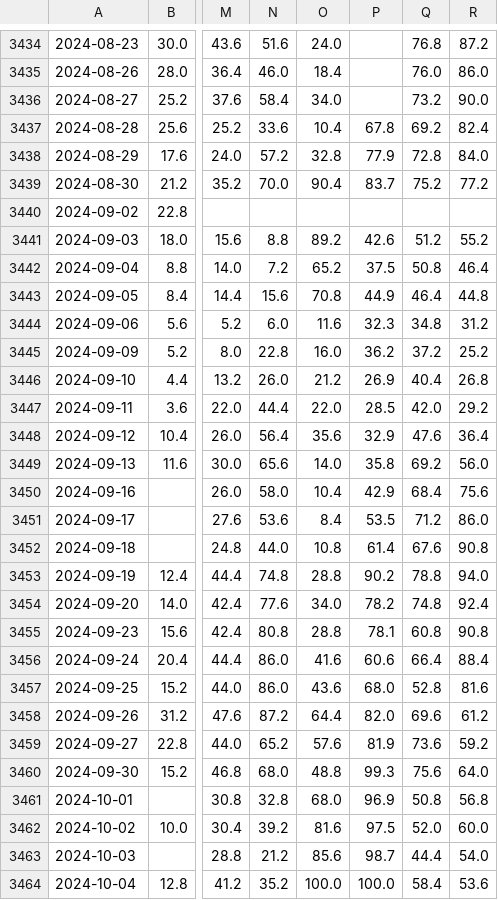
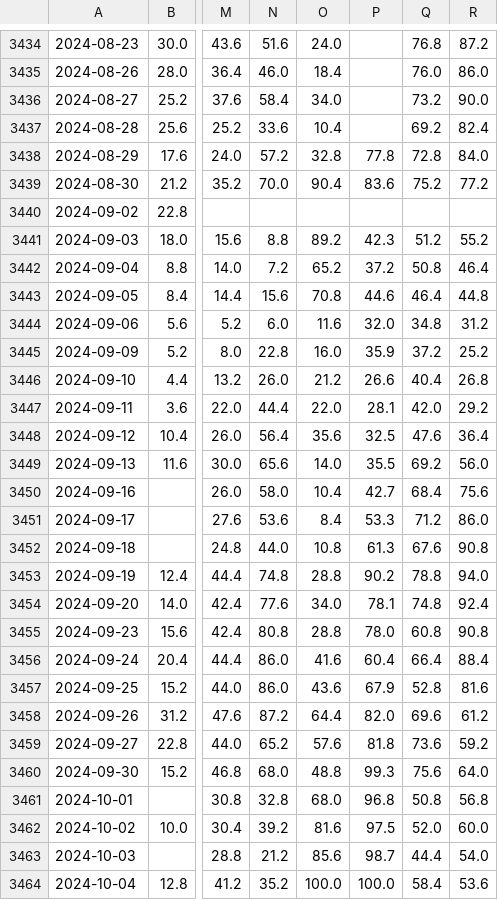
Before and after one commit to JH-src/kr-market-daily, a CSV file: data/fg/fg_components.csv, drawn as a sheet; only a part is shown, gaps mark what is left out; the diff covers the shown part only; the diff names each change by its address in the sheet, - before the commit and + after, or states it on an @@ line.

```diff
--- a/data/fg/fg_components.csv
+++ b/data/fg/fg_components.csv
-P3437: 67.8
+P3437: (empty)
-P3438: 77.9
+P3438: 77.8
-P3439: 83.7
+P3439: 83.6
-P3441: 42.6
+P3441: 42.3
-P3442: 37.5
+P3442: 37.2
-P3443: 44.9
+P3443: 44.6
-P3444: 32.3
+P3444: 32.0
-P3445: 36.2
+P3445: 35.9
-P3446: 26.9
+P3446: 26.6
-P3447: 28.5
+P3447: 28.1
-P3448: 32.9
+P3448: 32.5
-P3449: 35.8
+P3449: 35.5
-P3450: 42.9
+P3450: 42.7
-P3451: 53.5
+P3451: 53.3
-P3452: 61.4
+P3452: 61.3
-P3454: 78.2
+P3454: 78.1
-P3455: 78.1
+P3455: 78.0
-P3456: 60.6
+P3456: 60.4
-P3457: 68.0
+P3457: 67.9
-P3459: 81.9
+P3459: 81.8
-P3461: 96.9
+P3461: 96.8
```
Also changed, not shown: 1 added row and 4 edited cells elsewhere in this file, data/fg/fg_daily.csv, data/fg/us_breadth.csv, 3 other files.
